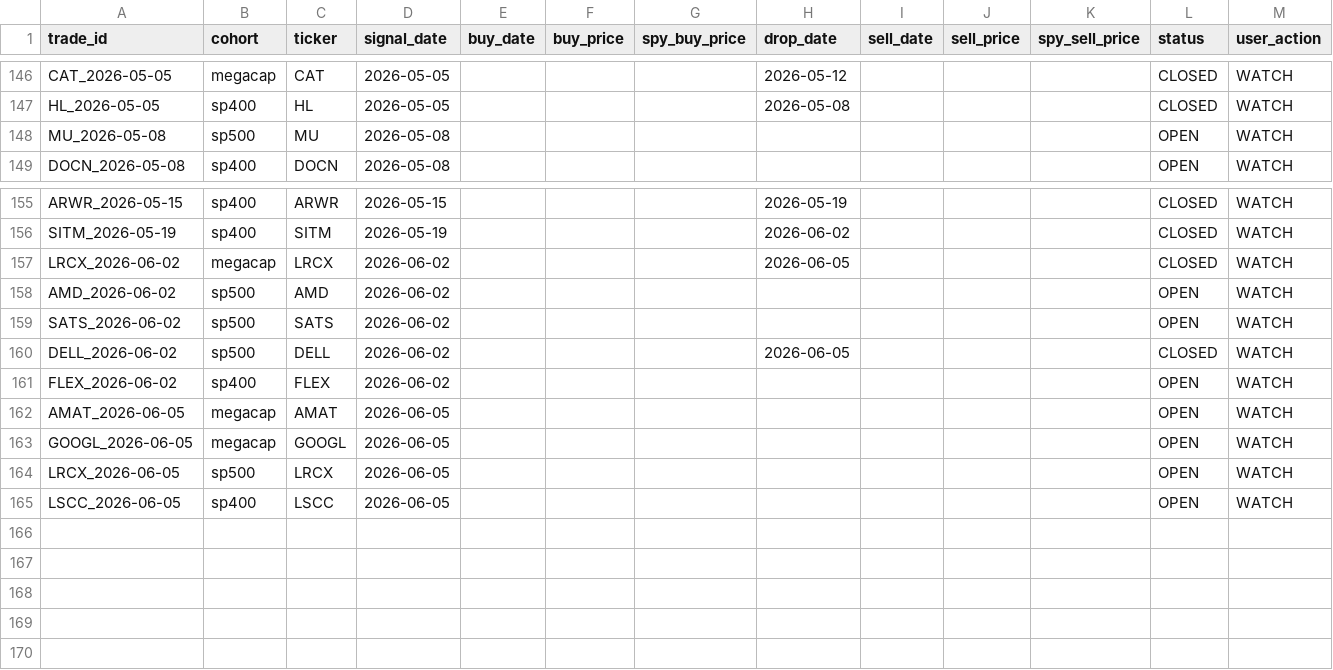
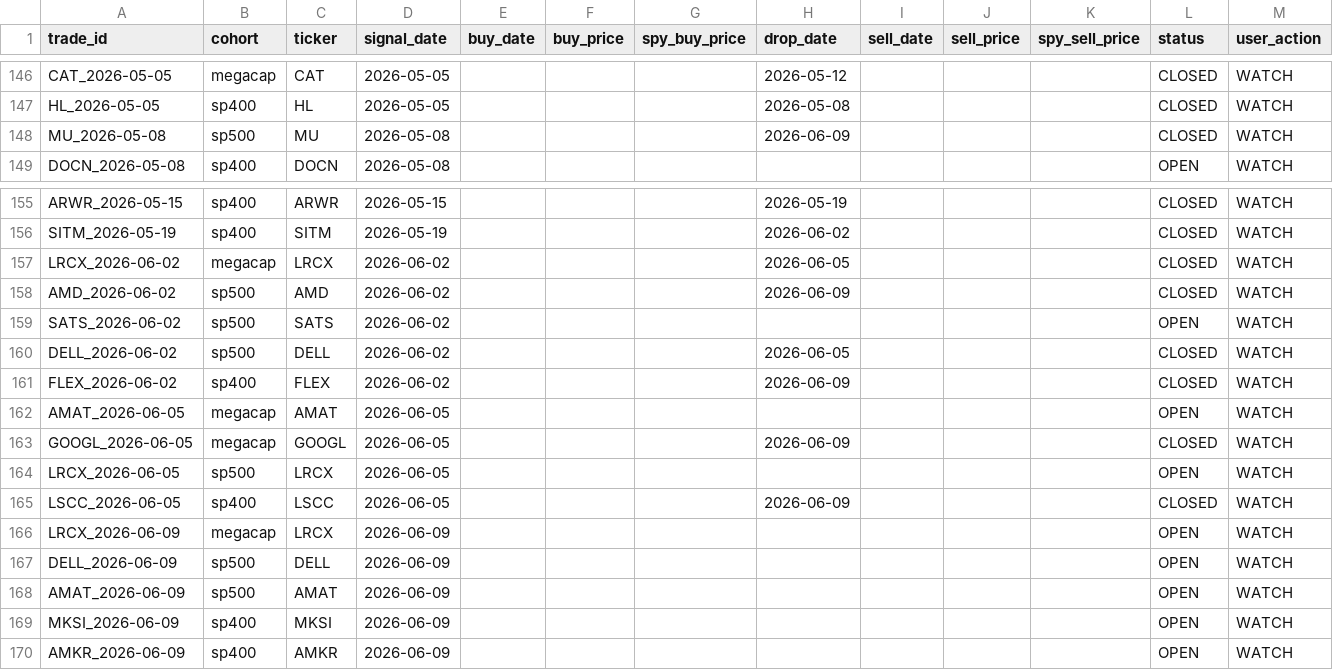
Before and after one commit to zacseidel/momentum, a CSV file: data/trade_log.csv, drawn as a sheet; only a part is shown, gaps mark what is left out.

```diff
--- a/data/trade_log.csv
+++ b/data/trade_log.csv
@@ -147,3 +147,3 @@ CAT_2026-05-05,megacap,CAT,2026-05-05,,,,2026-05-12,,,,CLOSED,WATCH
 HL_2026-05-05,sp400,HL,2026-05-05,,,,2026-05-08,,,,CLOSED,WATCH
-MU_2026-05-08,sp500,MU,2026-05-08,,,,,,,,OPEN,WATCH
+MU_2026-05-08,sp500,MU,2026-05-08,,,,2026-06-09,,,,CLOSED,WATCH
 DOCN_2026-05-08,sp400,DOCN,2026-05-08,,,,,,,,OPEN,WATCH
@@ -157,9 +157,14 @@ SITM_2026-05-19,sp400,SITM,2026-05-19,,,,2026-06-02,,,,CLOSED,WATCH
 LRCX_2026-06-02,megacap,LRCX,2026-06-02,,,,2026-06-05,,,,CLOSED,WATCH
-AMD_2026-06-02,sp500,AMD,2026-06-02,,,,,,,,OPEN,WATCH
+AMD_2026-06-02,sp500,AMD,2026-06-02,,,,2026-06-09,,,,CLOSED,WATCH
 SATS_2026-06-02,sp500,SATS,2026-06-02,,,,,,,,OPEN,WATCH
 DELL_2026-06-02,sp500,DELL,2026-06-02,,,,2026-06-05,,,,CLOSED,WATCH
-FLEX_2026-06-02,sp400,FLEX,2026-06-02,,,,,,,,OPEN,WATCH
+FLEX_2026-06-02,sp400,FLEX,2026-06-02,,,,2026-06-09,,,,CLOSED,WATCH
 AMAT_2026-06-05,megacap,AMAT,2026-06-05,,,,,,,,OPEN,WATCH
-GOOGL_2026-06-05,megacap,GOOGL,2026-06-05,,,,,,,,OPEN,WATCH
+GOOGL_2026-06-05,megacap,GOOGL,2026-06-05,,,,2026-06-09,,,,CLOSED,WATCH
 LRCX_2026-06-05,sp500,LRCX,2026-06-05,,,,,,,,OPEN,WATCH
-LSCC_2026-06-05,sp400,LSCC,2026-06-05,,,,,,,,OPEN,WATCH
+LSCC_2026-06-05,sp400,LSCC,2026-06-05,,,,2026-06-09,,,,CLOSED,WATCH
+LRCX_2026-06-09,megacap,LRCX,2026-06-09,,,,,,,,OPEN,WATCH
+DELL_2026-06-09,sp500,DELL,2026-06-09,,,,,,,,OPEN,WATCH
+AMAT_2026-06-09,sp500,AMAT,2026-06-09,,,,,,,,OPEN,WATCH
+MKSI_2026-06-09,sp400,MKSI,2026-06-09,,,,,,,,OPEN,WATCH
+AMKR_2026-06-09,sp400,AMKR,2026-06-09,,,,,,,,OPEN,WATCH
```
Also changed, not shown: data/option_log.csv, data/universe/change_log.csv, 9 other files.
